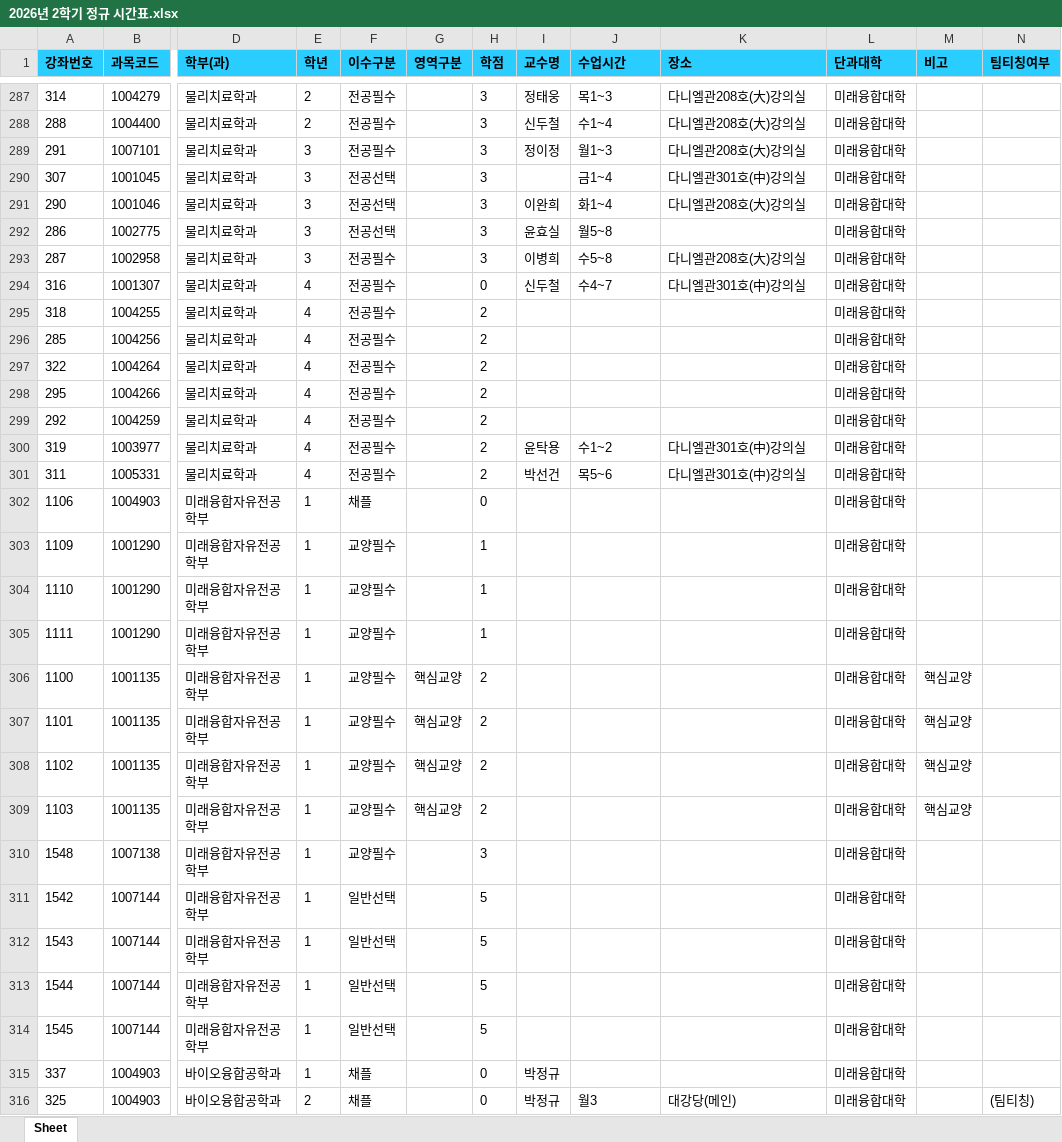
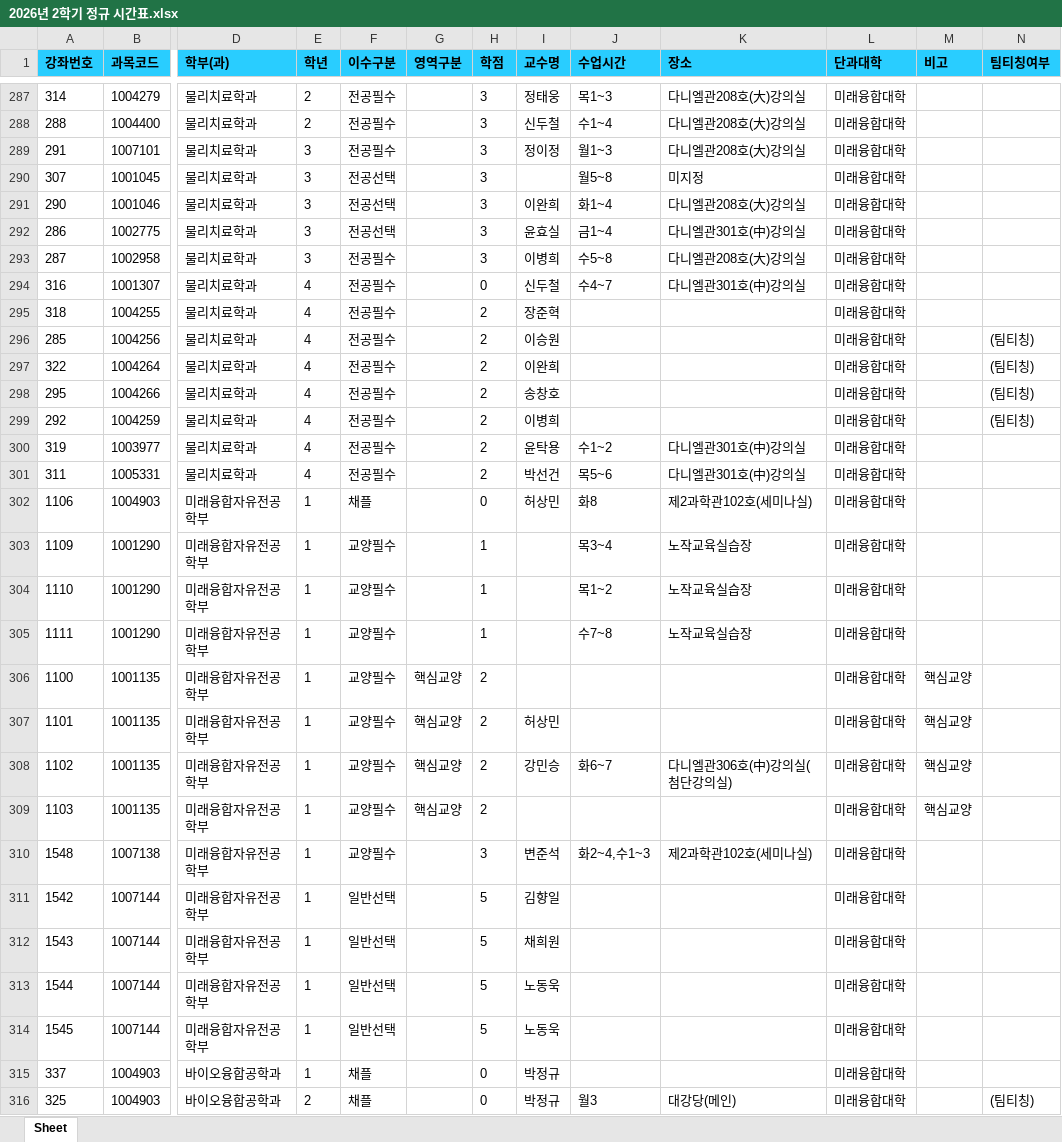
Before and after one commit to syu-kr/lecture.syu.kr-everytime, an Excel workbook: data/2026년 2학기 정규 시간표.xlsx, sheet Sheet, drawn as a sheet; only a part is shown, gaps mark what is left out; values as stored, in another font and other column widths than the file's, no borders; the diff covers the shown part only; the diff names each change by its address in the sheet, - before the commit and + after, or states it on an @@ line.

Commit message:
chore(data): add 2026-2 data files ('26.07.03)

```diff
--- a/data/2026년 2학기 정규 시간표.xlsx (sheet Sheet)
+++ b/data/2026년 2학기 정규 시간표.xlsx (sheet Sheet)
-J290 (수업시간): 금1~4
+J290 (수업시간): 월5~8
-K290 (장소): 다니엘관301호(中)강의실
+K290 (장소): 미지정
-J292 (수업시간): 월5~8
+J292 (수업시간): 금1~4
-K292 (장소): (empty)
+K292 (장소): 다니엘관301호(中)강의실
-I295 (교수명): (empty)
+I295 (교수명): 장준혁
-I296 (교수명): (empty)
+I296 (교수명): 이승원
-N296:N299 (팀티칭여부): (empty)
+N296:N299 (팀티칭여부): (팀티칭)
-I297 (교수명): (empty)
+I297 (교수명): 이완희
-I298 (교수명): (empty)
+I298 (교수명): 송창호
-I299 (교수명): (empty)
+I299 (교수명): 이병희
-I302 (교수명): (empty)
+I302 (교수명): 허상민
-J302 (수업시간): (empty)
+J302 (수업시간): 화8
-K302 (장소): (empty)
+K302 (장소): 제2과학관102호(세미나실)
-J303 (수업시간): (empty)
+J303 (수업시간): 목3~4
-K303:K305 (장소): (empty)
+K303:K305 (장소): 노작교육실습장
-J304 (수업시간): (empty)
+J304 (수업시간): 목1~2
-J305 (수업시간): (empty)
+J305 (수업시간): 수7~8
-I307 (교수명): (empty)
+I307 (교수명): 허상민
-I308 (교수명): (empty)
+I308 (교수명): 강민승
-J308 (수업시간): (empty)
+J308 (수업시간): 화6~7
-K308 (장소): (empty)
+K308 (장소): 다니엘관306호(中)강의실(첨단강의실)
-I310 (교수명): (empty)
+I310 (교수명): 변준석
-J310 (수업시간): (empty)
+J310 (수업시간): 화2~4,수1~3
-K310 (장소): (empty)
+K310 (장소): 제2과학관102호(세미나실)
-I311 (교수명): (empty)
+I311 (교수명): 김향일
-I312 (교수명): (empty)
+I312 (교수명): 채희원
-I313:I314 (교수명): (empty)
+I313:I314 (교수명): 노동욱
```
Also changed, not shown: 1 removed row and 96 edited cells elsewhere in this sheet, 1 other file.
